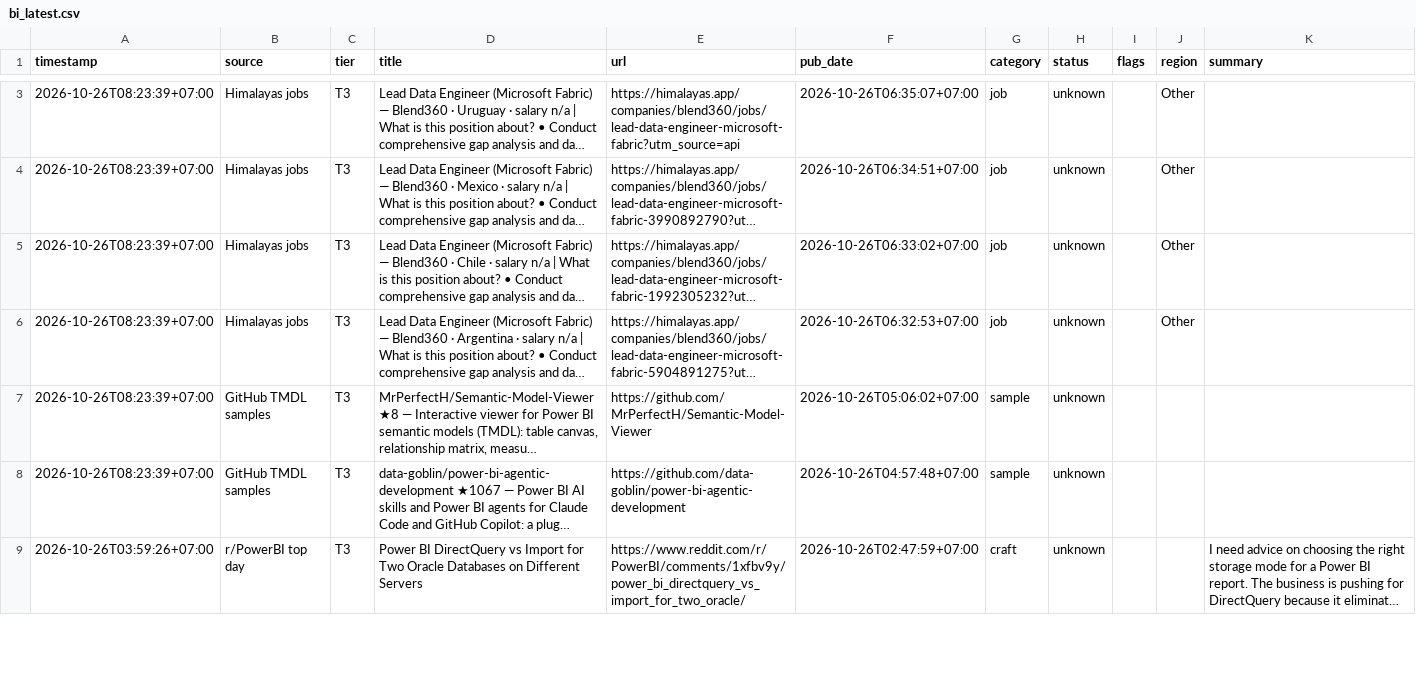
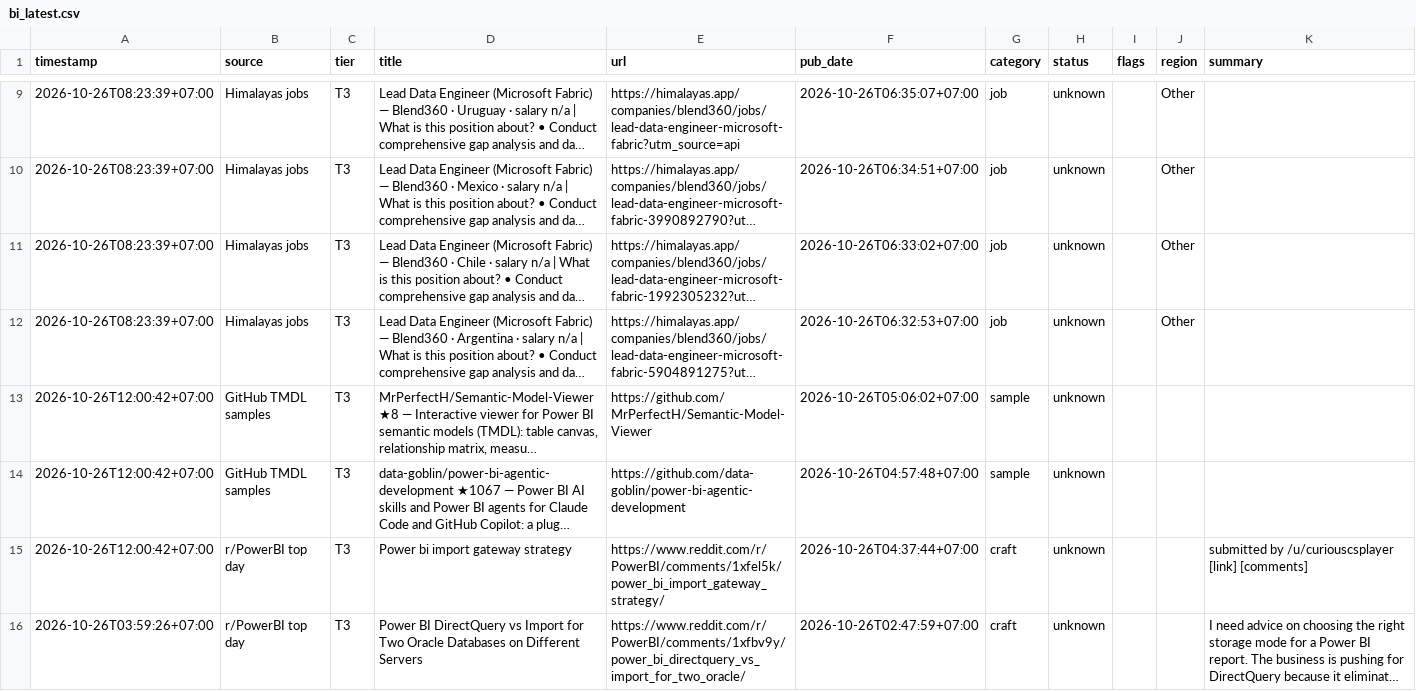
Before and after one commit to truongnhat/pnj-price-feed, a CSV file: data/bi_latest.csv, drawn as a sheet; only a part is shown, gaps mark what is left out; long unchanged cells end in …; addresses are those after the commit; the diff covers the shown part only; the diff names each change by its address in the sheet, - before the commit and + after, or states it on an @@ line.

```diff
--- a/data/bi_latest.csv
+++ b/data/bi_latest.csv
-A13:A14 (timestamp): 2026-10-26T08:23:39+07:00
+A13:A14 (timestamp): 2026-10-26T12:00:42+07:00
+row 15: 2026-10-26T12:00:42+07:00 | r/PowerBI top day | T3 | Power bi import gateway strategy | https://www.reddit.com/r/PowerBI/comments/1xfel5k/power_bi_import_gateway_strategy/ | 2026-10-26T04:37:44+07:00 | craft | unknown |  |  | submitted by /u/curiouscsplayer [link] [comments]
```
Also changed, not shown: 6 added rows, 1 removed row and 10 edited cells elsewhere in this file, data/bi_health.csv, data/bi_trends.csv.
